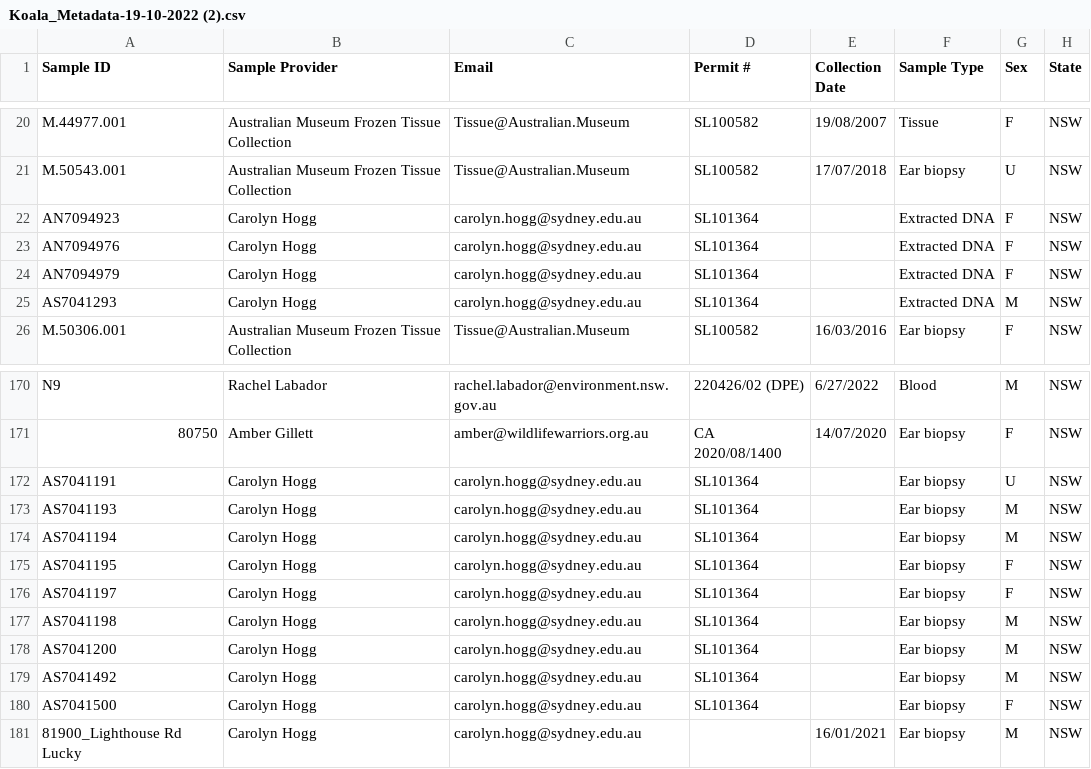
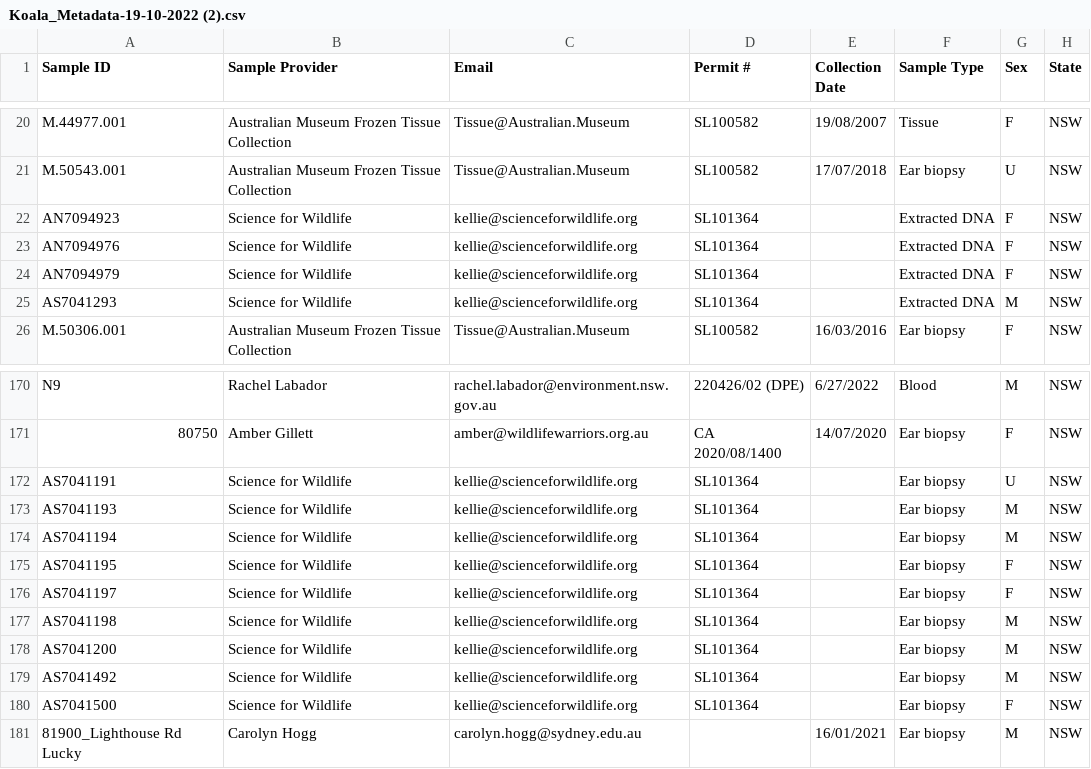
Before and after one commit to awgg-lab/KoalaGenomeSurvey, a CSV file: Koala_Metadata-19-10-2022 (2).csv, drawn as a sheet; only a part is shown, gaps mark what is left out; the diff names each change by its address in the sheet, - before the commit and + after, or states it on an @@ line.

Commit message:
Update Koala_Metadata-19-10-2022 (2).csv
Updated sample custodianship for some samples

```diff
--- a/Koala_Metadata-19-10-2022 (2).csv
+++ b/Koala_Metadata-19-10-2022 (2).csv
-B22:B25 (Sample Provider): Carolyn Hogg
+B22:B25 (Sample Provider): Science for Wildlife
-C22:C25 (Email): carolyn.hogg@sydney.edu.au
+C22:C25 (Email): kellie@scienceforwildlife.org
-B172:B180 (Sample Provider): Carolyn Hogg
+B172:B180 (Sample Provider): Science for Wildlife
-C172:C180 (Email): carolyn.hogg@sydney.edu.au
+C172:C180 (Email): kellie@scienceforwildlife.org
```
